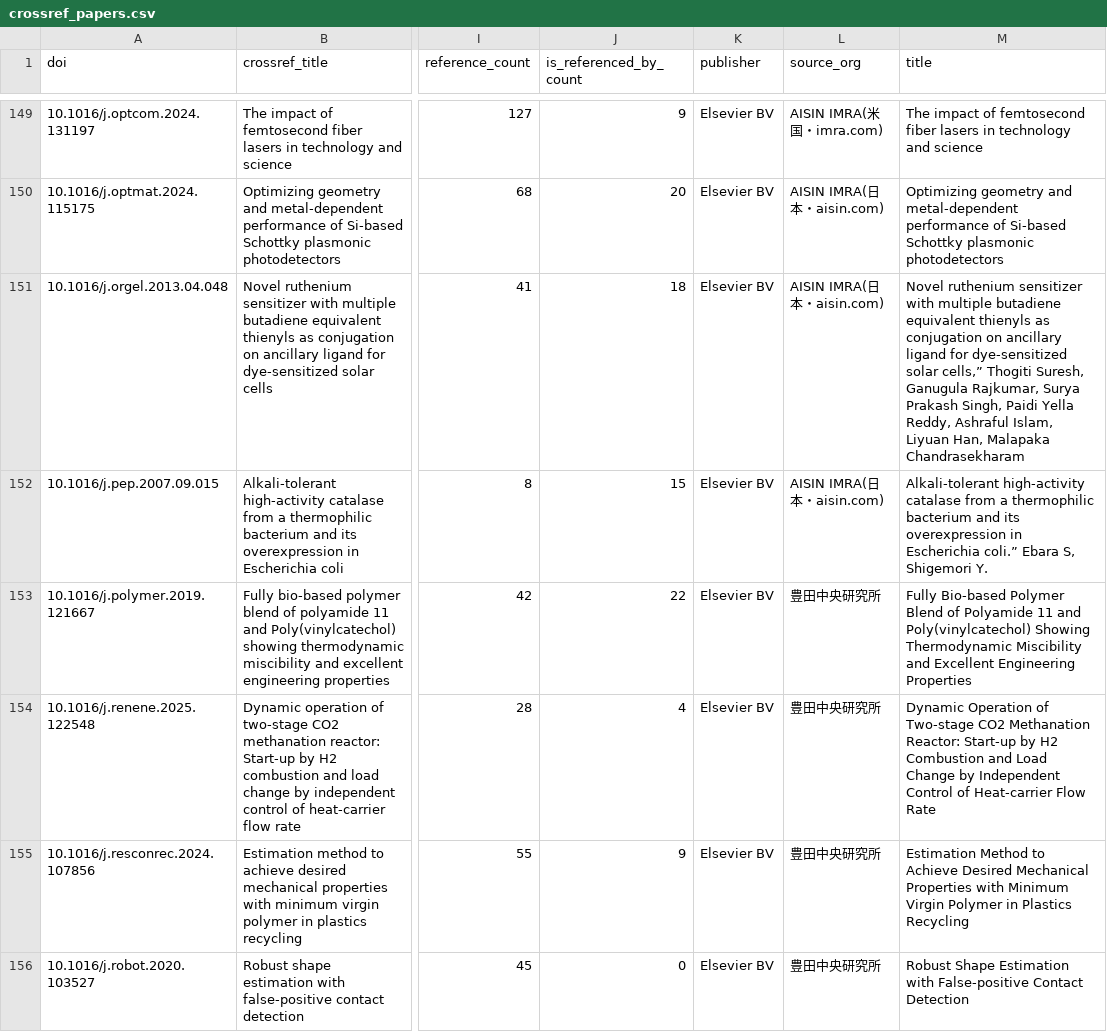
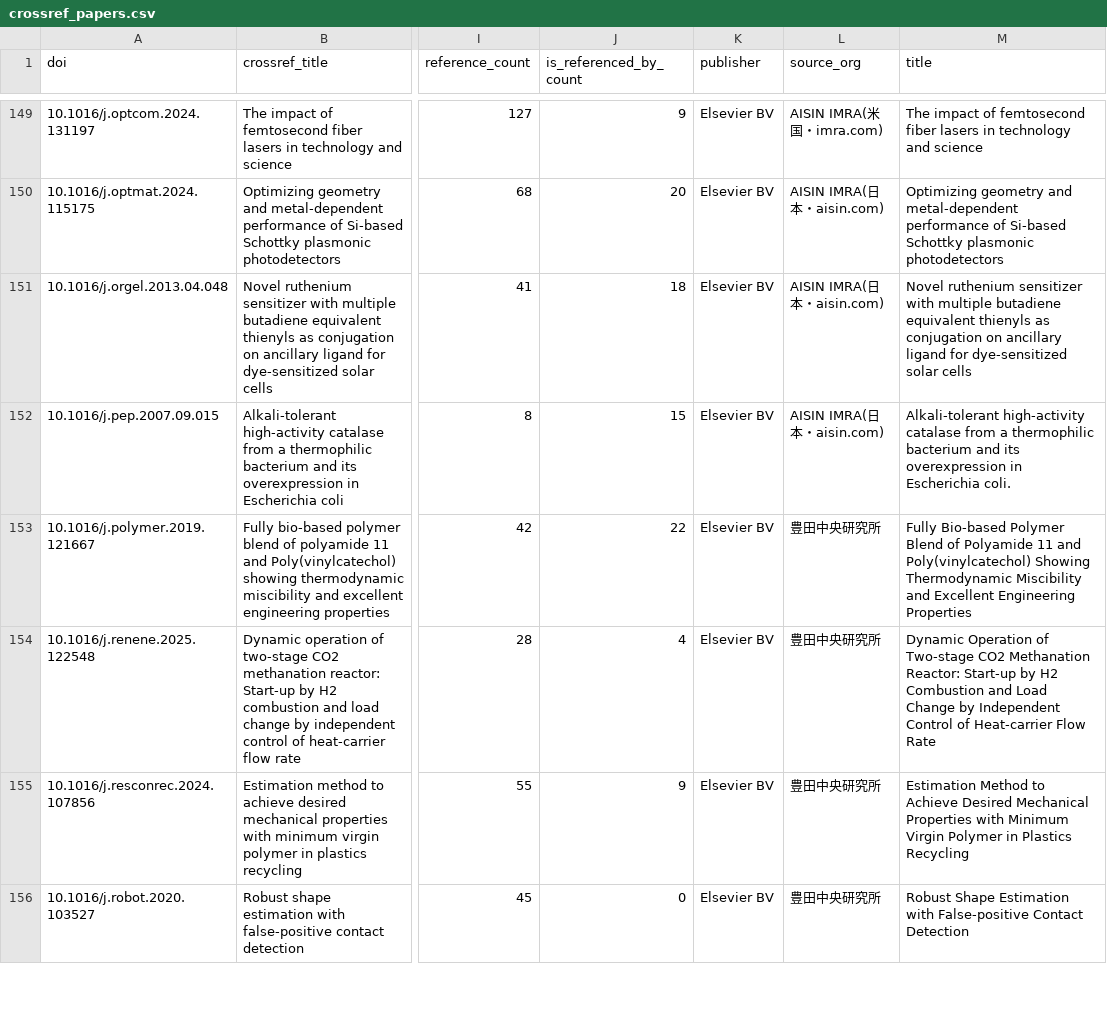
Before and after one commit to ryosuke0828/sci-sci-toyota, a CSV file: data/derived/paper_enrichment/crossref_papers.csv, drawn as a sheet; only a part is shown, gaps mark what is left out; the diff covers the shown part only; the diff names each change by its address in the sheet, - before the commit and + after, or states it on an @@ line.

Commit message:
Crossref の補完結果: AISIN IMRA 日本の解析修正を反映して作り直し

```diff
--- a/data/derived/paper_enrichment/crossref_papers.csv
+++ b/data/derived/paper_enrichment/crossref_papers.csv
-M151 (title): …dye-sensitized solar cells,” Thogiti Suresh, Ganugula Rajkumar, Surya Prakash Singh, Paidi Yella Reddy, Ashraful Islam, Liyuan Han, Malapaka Chandrasekharam
+M151 (title): …dye-sensitized solar cells
-M152 (title): …in Escherichia coli.” Ebara S, Shigemori Y.
+M152 (title): …in Escherichia coli.
```
Also changed, not shown: 53 edited cells elsewhere in this file.
